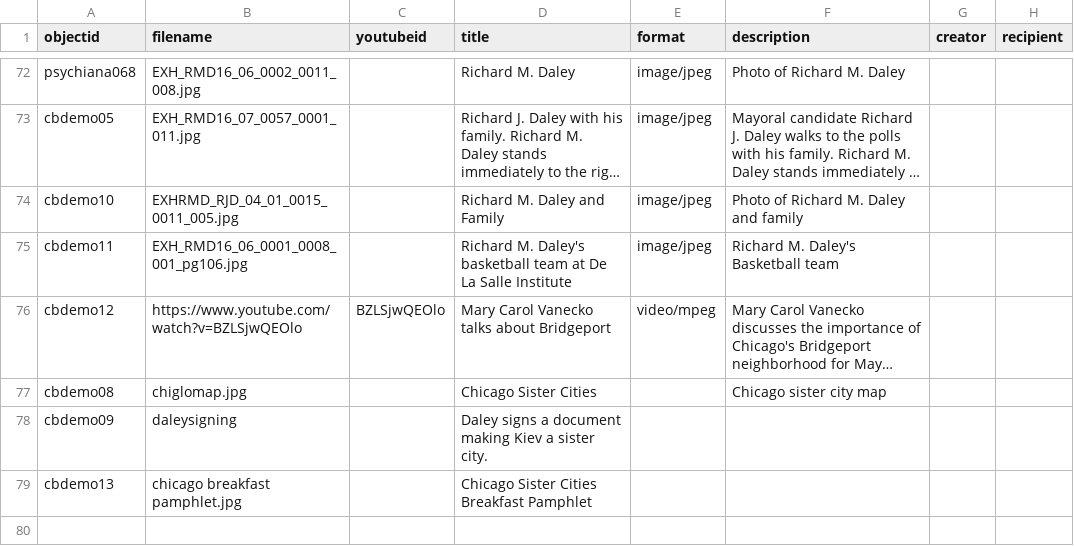
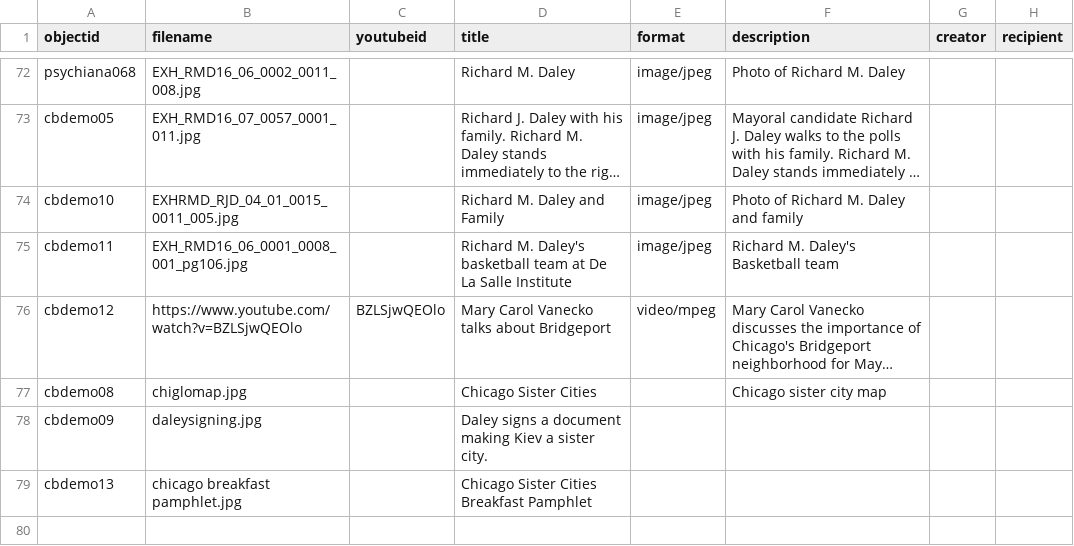
Before and after one commit to icorules/cb-demoo, a CSV file: _data/cb-demoo.csv, drawn as a sheet; only a part is shown, gaps mark what is left out; long unchanged cells end in …; the diff names each change by its address in the sheet, - before the commit and + after, or states it on an @@ line.

Commit message:
Update cb-demoo.csv

```diff
--- a/_data/cb-demoo.csv
+++ b/_data/cb-demoo.csv
-B78 (filename): daleysigning
+B78 (filename): daleysigning.jpg
```
